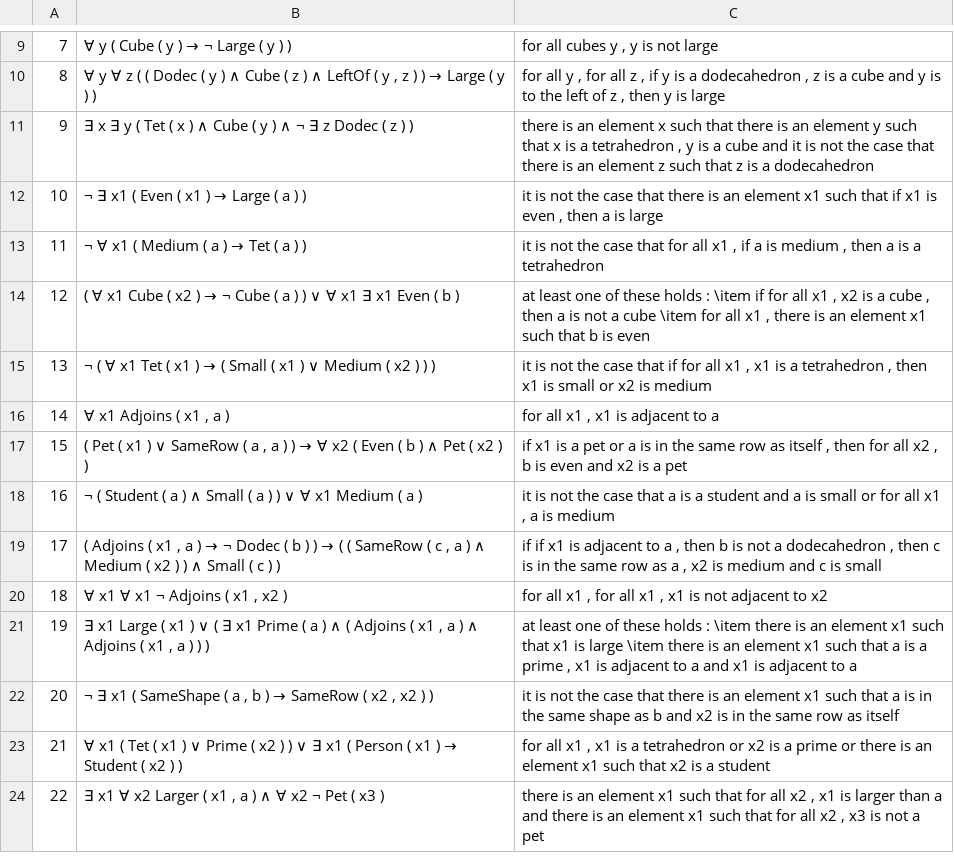
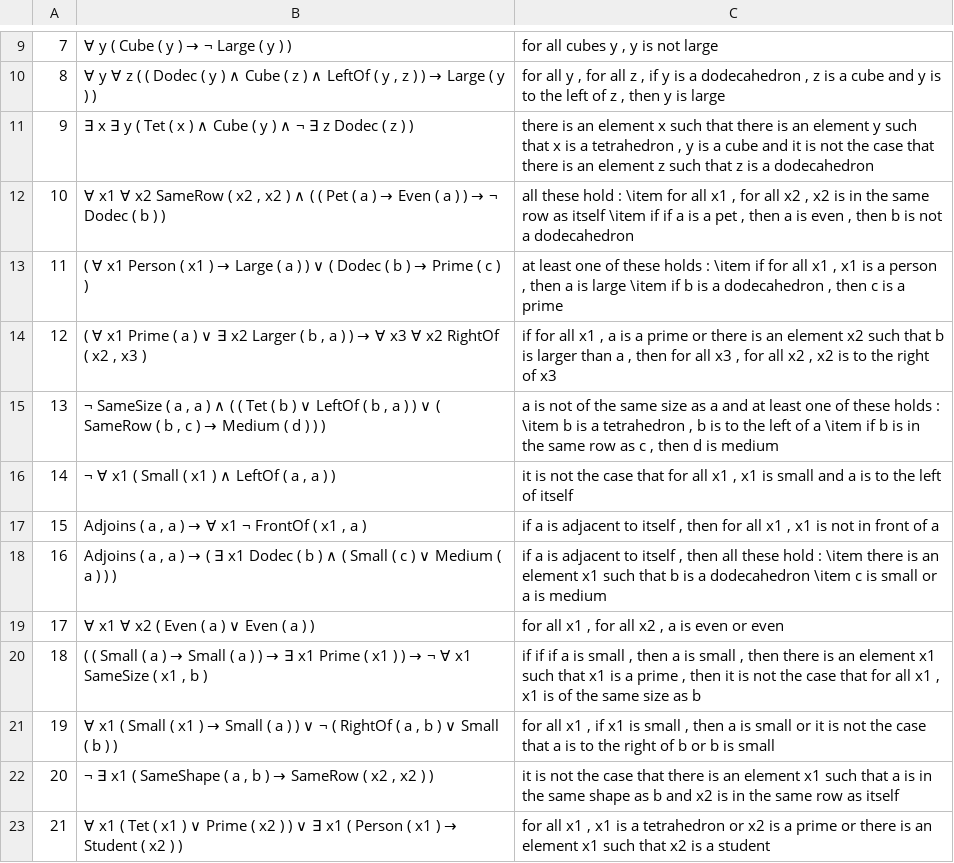
Before and after one commit to ElzevanderWerf/Ranta-2011, a CSV file: exp1/batches/batch14.csv, drawn as a sheet; only a part is shown, gaps mark what is left out; the shorter side is filled out with more unchanged rows.

```diff
--- a/exp1/batches/batch14.csv
+++ b/exp1/batches/batch14.csv
@@ -11,12 +11,12 @@
 9,∃ x ∃ y ( Tet ( x ) ∧ Cube ( y ) ∧ ¬ ∃ z Dodec ( z ) ),"there is an element x such that there is an element y such that x is a tetrahedron , y is a cube and it is not the case that there is an element z such that z is a dodecahedron"
-10,¬ ∃ x1 ( Even ( x1 ) → Large ( a ) ),"it is not the case that there is an element x1 such that if x1 is even , then a is large"
-11,¬ ∀ x1 ( Medium ( a ) → Tet ( a ) ),"it is not the case that for all x1 , if a is medium , then a is a tetrahedron"
-12,( ∀ x1 Cube ( x2 ) → ¬ Cube ( a ) ) ∨ ∀ x1 ∃ x1 Even ( b ),"at least one of these holds : \item if for all x1 , x2 is a cube , then a is not a cube \item for all x1 , there is an element x1 such that b is even"
-13,¬ ( ∀ x1 Tet ( x1 ) → ( Small ( x1 ) ∨ Medium ( x2 ) ) ),"it is not the case that if for all x1 , x1 is a tetrahedron , then x1 is small or x2 is medium"
-14,"∀ x1 Adjoins ( x1 , a )","for all x1 , x1 is adjacent to a"
-15,"( Pet ( x1 ) ∨ SameRow ( a , a ) ) → ∀ x2 ( Even ( b ) ∧ Pet ( x2 ) )","if x1 is a pet or a is in the same row as itself , then for all x2 , b is even and x2 is a pet"
-16,¬ ( Student ( a ) ∧ Small ( a ) ) ∨ ∀ x1 Medium ( a ),"it is not the case that a is a student and a is small or for all x1 , a is medium"
-17,"( Adjoins ( x1 , a ) → ¬ Dodec ( b ) ) → ( ( SameRow ( c , a ) ∧ Medium ( x2 ) ) ∧ Small ( c ) )","if if x1 is adjacent to a , then b is not a dodecahedron , then c is in the same row as a , x2 is medium and c is small"
-18,"∀ x1 ∀ x1 ¬ Adjoins ( x1 , x2 )","for all x1 , for all x1 , x1 is not adjacent to x2"
-19,"∃ x1 Large ( x1 ) ∨ ( ∃ x1 Prime ( a ) ∧ ( Adjoins ( x1 , a ) ∧ Adjoins ( x1 , a ) ) )","at least one of these holds : \item there is an element x1 such that x1 is large \item there is an element x1 such that a is a prime , x1 is adjacent to a and x1 is adjacent to a"
+10,"∀ x1 ∀ x2 SameRow ( x2 , x2 ) ∧ ( ( Pet ( a ) → Even ( a ) ) → ¬ Dodec ( b ) )","all these hold : \item for all x1 , for all x2 , x2 is in the same row as itself \item if if a is a pet , then a is even , then b is not a dodecahedron"
+11,( ∀ x1 Person ( x1 ) → Large ( a ) ) ∨ ( Dodec ( b ) → Prime ( c ) ),"at least one of these holds : \item if for all x1 , x1 is a person , then a is large \item if b is a dodecahedron , then c is a prime"
+12,"( ∀ x1 Prime ( a ) ∨ ∃ x2 Larger ( b , a ) ) → ∀ x3 ∀ x2 RightOf ( x2 , x3 )","if for all x1 , a is a prime or there is an element x2 such that b is larger than a , then for all x3 , for all x2 , x2 is to the right of x3"
+13,"¬ SameSize ( a , a ) ∧ ( ( Tet ( b ) ∨ LeftOf ( b , a ) ) ∨ ( SameRow ( b , c ) → Medium ( d ) ) )","a is not of the same size as a and at least one of these holds : \item b is a tetrahedron , b is to the left of a \item if b is in the same row as c , then d is medium"
+14,"¬ ∀ x1 ( Small ( x1 ) ∧ LeftOf ( a , a ) )","it is not the case that for all x1 , x1 is small and a is to the left of itself"
+15,"Adjoins ( a , a ) → ∀ x1 ¬ FrontOf ( x1 , a )","if a is adjacent to itself , then for all x1 , x1 is not in front of a"
+16,"Adjoins ( a , a ) → ( ∃ x1 Dodec ( b ) ∧ ( Small ( c ) ∨ Medium ( a ) ) )","if a is adjacent to itself , then all these hold : \item there is an element x1 such that b is a dodecahedron \item c is small or a is medium"
+17,∀ x1 ∀ x2 ( Even ( a ) ∨ Even ( a ) ),"for all x1 , for all x2 , a is even or even"
+18,"( ( Small ( a ) → Small ( a ) ) → ∃ x1 Prime ( x1 ) ) → ¬ ∀ x1 SameSize ( x1 , b )","if if if a is small , then a is small , then there is an element x1 such that x1 is a prime , then it is not the case that for all x1 , x1 is of the same size as b"
+19,"∀ x1 ( Small ( x1 ) → Small ( a ) ) ∨ ¬ ( RightOf ( a , b ) ∨ Small ( b ) )","for all x1 , if x1 is small , then a is small or it is not the case that a is to the right of b or b is small"
 20,"¬ ∃ x1 ( SameShape ( a , b ) → SameRow ( x2 , x2 ) )",it is not the case that there is an element x1 such that a is in the same shape as b and x2 is in the same row as itself
```
Also changed, not shown: exp1/batches/batch13.csv, exp1/batches/batch15.csv, 36 other files.
